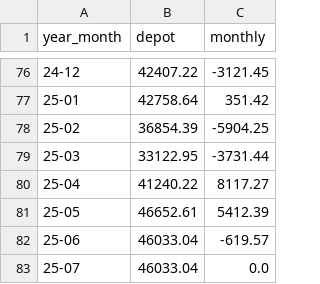
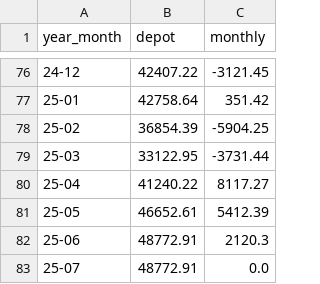
Before and after one commit to fxhuhn/monthly_trader_ndx, a CSV file: data/depot.csv, drawn as a sheet; only a part is shown, gaps mark what is left out.

```diff
--- a/data/depot.csv
+++ b/data/depot.csv
@@ -81,3 +81,3 @@ year_month,depot,monthly
 25-05,46652.61,5412.39
-25-06,46033.04,-619.57
-25-07,46033.04,0.0
+25-06,48772.91,2120.3
+25-07,48772.91,0.0
```
Also changed, not shown: data/trades/25-06.csv, 1 other file.
